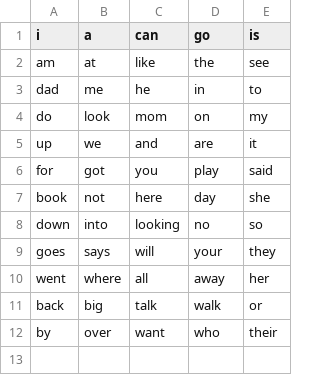
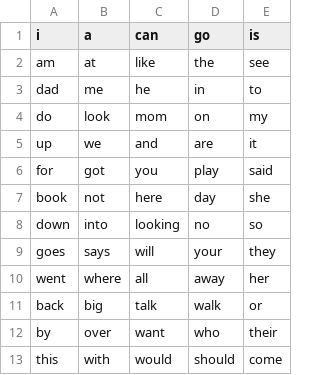
Before and after one commit to samachr/sight-words-trainer, a CSV file: docs/word-list.csv, drawn as a sheet; the diff names each change by its address in the sheet, - before the commit and + after, or states it on an @@ line.

Commit message:
list 13

```diff
--- a/docs/word-list.csv
+++ b/docs/word-list.csv
+row 13: this | with | would | should | come
```
